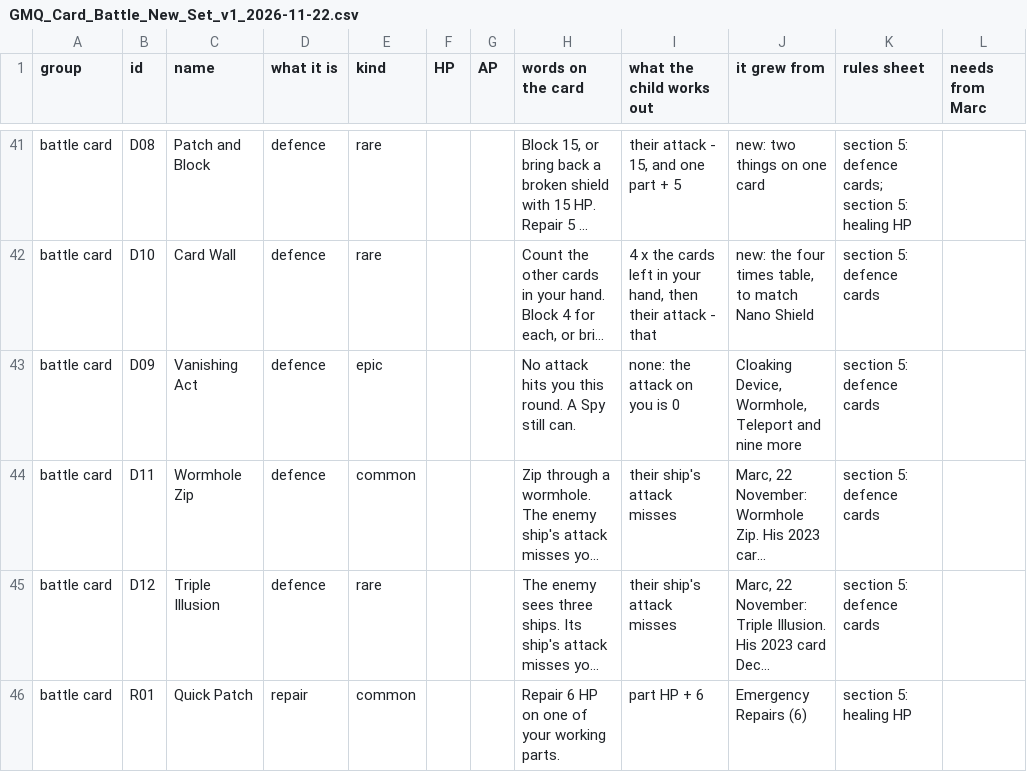
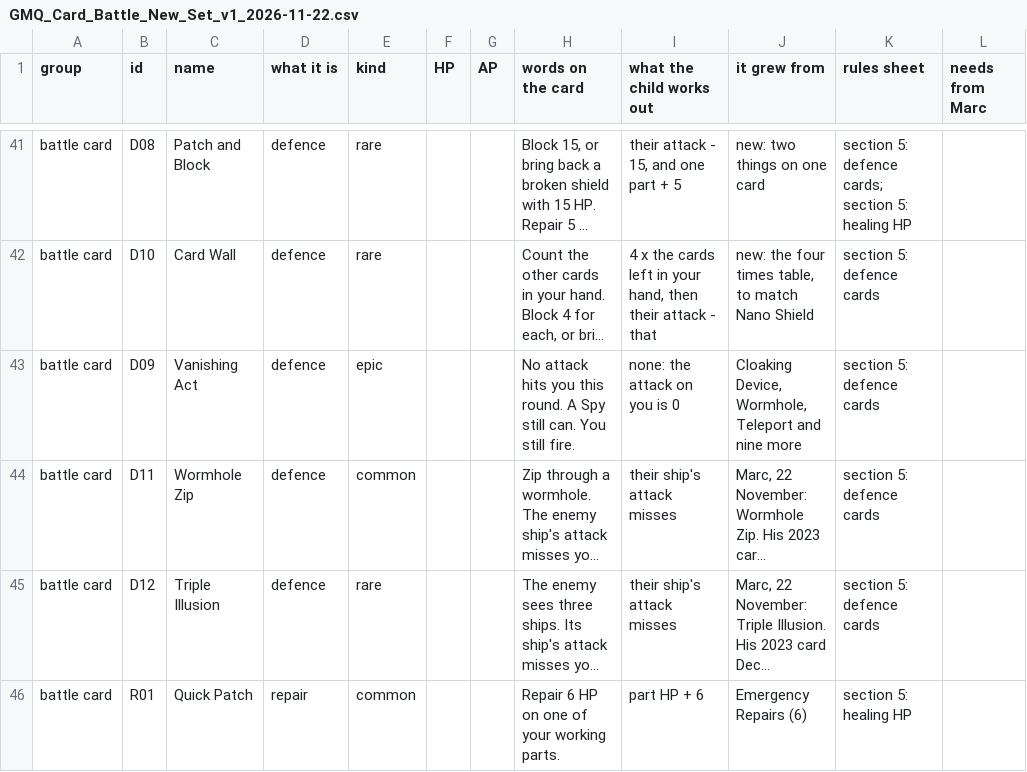
Before and after one commit to christopherfi-dev/galaxy_math_quest, a CSV file: proposals/GMQ_Card_Battle_New_Set_v1_2026-11-22.csv, drawn as a sheet; only a part is shown, gaps mark what is left out; long unchanged cells end in …; the diff names each change by its address in the sheet, - before the commit and + after, or states it on an @@ line.

```diff
--- a/proposals/GMQ_Card_Battle_New_Set_v1_2026-11-22.csv
+++ b/proposals/GMQ_Card_Battle_New_Set_v1_2026-11-22.csv
-H43 (words on the card): …still can.
+H43 (words on the card): …still can. You still fire.
```
Also changed, not shown: 10 other files.
